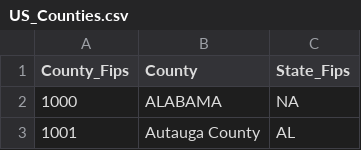
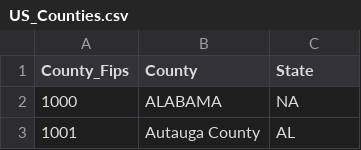
Before and after one commit to JosiahR89/Bootcamp-Project-2, a CSV file: Resources/US_Counties.csv, drawn as a sheet; only a part is shown.

```diff
--- a/Resources/US_Counties.csv
+++ b/Resources/US_Counties.csv
@@ -1,2 +1,2 @@
-County_Fips,County,State_Fips
+County_Fips,County,State
 1000,ALABAMA,NA
```
Also changed, not shown: 3 other files.
